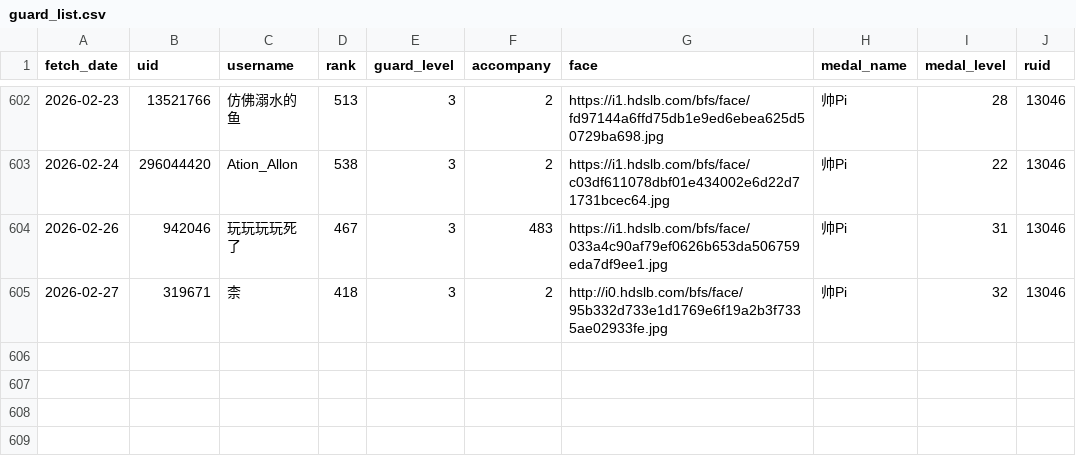
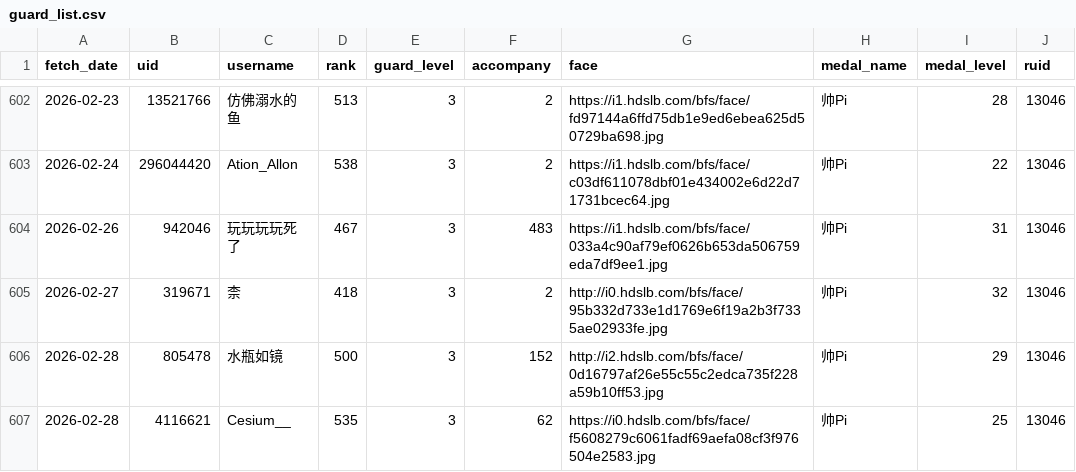
Before and after one commit to pipilapilayu/Api_cap, a CSV file: guard_list.csv, drawn as a sheet; only a part is shown, gaps mark what is left out.

```diff
--- a/guard_list.csv
+++ b/guard_list.csv
@@ -605 +605,3 @@ fetch_date,uid,username,rank,guard_level,accompany,face,medal_name,medal_level,r
 2026-02-27,319671,柰,418,3,2,http://i0.hdslb.com/bfs/face/95b332d733e1d1769e6f19a2b3f7335ae02933fe.jpg,帅Pi,32,13046
+2026-02-28,805478,水瓶如镜,500,3,152,http://i2.hdslb.com/bfs/face/0d16797af26e55c55c2edca735f228a59b10ff53.jpg,帅Pi,29,13046
+2026-02-28,4116621,Cesium__,535,3,62,https://i0.hdslb.com/bfs/face/f5608279c6061fadf69aefa08cf3f976504e2583.jpg,帅Pi,25,13046
```
